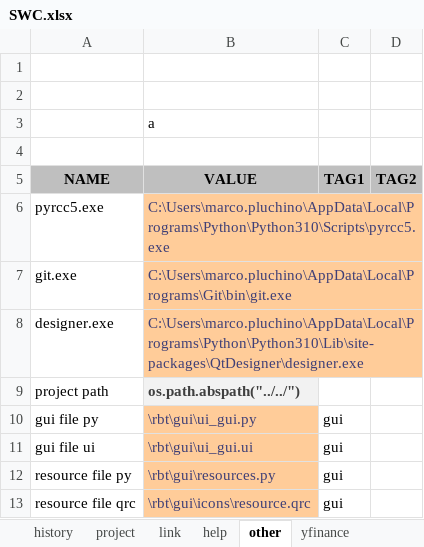
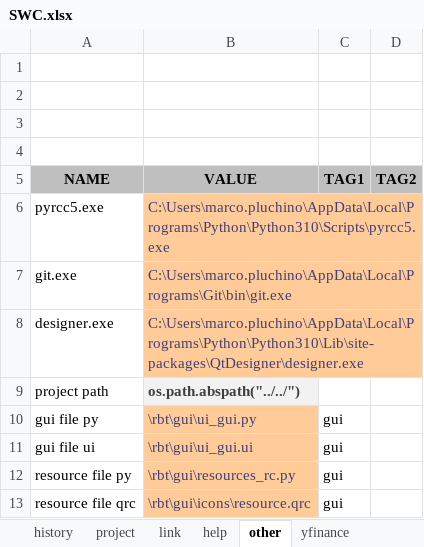
Before and after one commit to MarcoPluchino/2021_FinanceJupyterTutorial, an Excel workbook: SWC.xlsx, sheet other, drawn as a sheet; values as stored, in another font and other column widths than the file's, no borders; the diff names each change by its address in the sheet, - before the commit and + after, or states it on an @@ line.

```diff
--- a/SWC.xlsx (sheet other)
+++ b/SWC.xlsx (sheet other)
-B3 (VALUE): a
+B3 (VALUE): (empty)
-B12 (VALUE): \rbt\gui\resources.py
+B12 (VALUE): \rbt\gui\resources_rc.py
```
Also changed, not shown: 8 other files.
